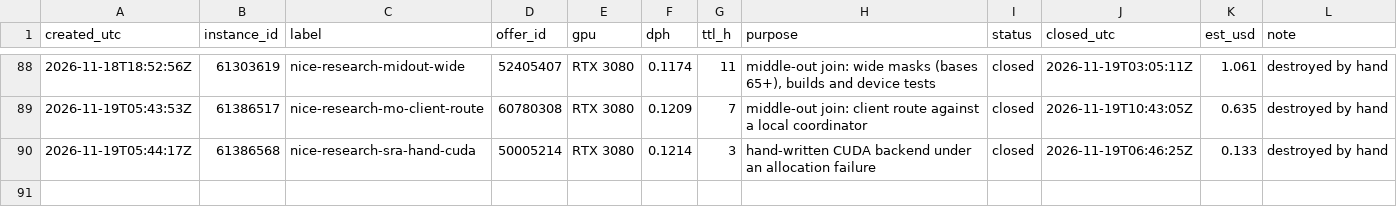
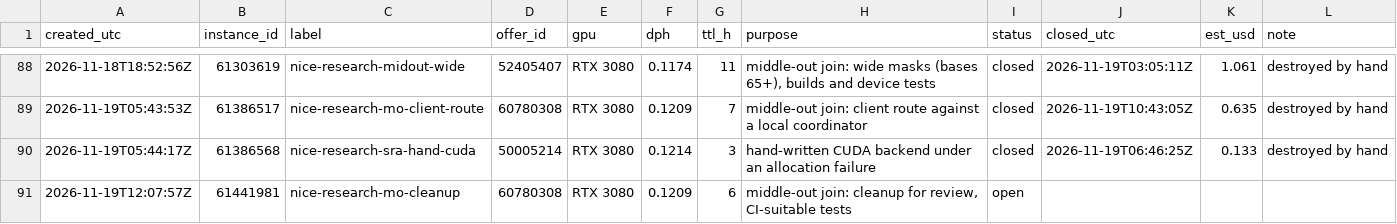
Before and after one commit to wasabipesto-bot/nice, a CSV file: scratchpad/2026-10-research-program/vast-ledger.csv, drawn as a sheet; only a part is shown, gaps mark what is left out.

```diff
--- a/scratchpad/2026-10-research-program/vast-ledger.csv
+++ b/scratchpad/2026-10-research-program/vast-ledger.csv
@@ -90 +90,2 @@ created_utc,instance_id,label,offer_id,gpu,dph,ttl_h,purpose,status,closed_utc,e
 2026-11-19T05:44:17Z,61386568,nice-research-sra-hand-cuda,50005214,RTX 3080,0.1214,3,hand-written CUDA backend under an allocation failure,closed,2026-11-19T06:46:25Z,0.133,destroyed by hand
+2026-11-19T12:07:57Z,61441981,nice-research-mo-cleanup,60780308,RTX 3080,0.1209,6,"middle-out join: cleanup for review, CI-suitable tests",open,,,
```
Also changed, not shown: 6 other files.
